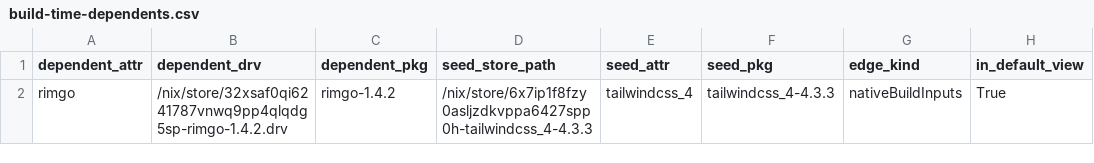
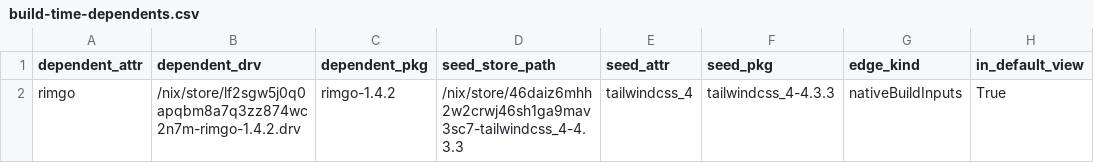
Before and after one commit to ak2k/nix-507531-scope, a CSV file: unstable/build-time-dependents.csv, drawn as a sheet.

```diff
--- a/unstable/build-time-dependents.csv
+++ b/unstable/build-time-dependents.csv
@@ -1,2 +1,2 @@
 dependent_attr,dependent_drv,dependent_pkg,seed_store_path,seed_attr,seed_pkg,edge_kind,in_default_view
-rimgo,/nix/store/32xsaf0qi6241787vnwq9pp4qlqdg5sp-rimgo-1.4.2.drv,rimgo-1.4.2,/nix/store/6x7ip1f8fzy0asljzdkvppa6427spp0h-tailwindcss_4-4.3.3,tailwindcss_4,tailwindcss_4-4.3.3,nativeBuildInputs,True
+rimgo,/nix/store/lf2sgw5j0q0apqbm8a7q3zz874wc2n7m-rimgo-1.4.2.drv,rimgo-1.4.2,/nix/store/46daiz6mhh2w2crwj46sh1ga9mav3sc7-tailwindcss_4-4.3.3,tailwindcss_4,tailwindcss_4-4.3.3,nativeBuildInputs,True
```
Also changed, not shown: darwin/direct-failing.csv, unstable/direct-failing.csv, 16 other files.
